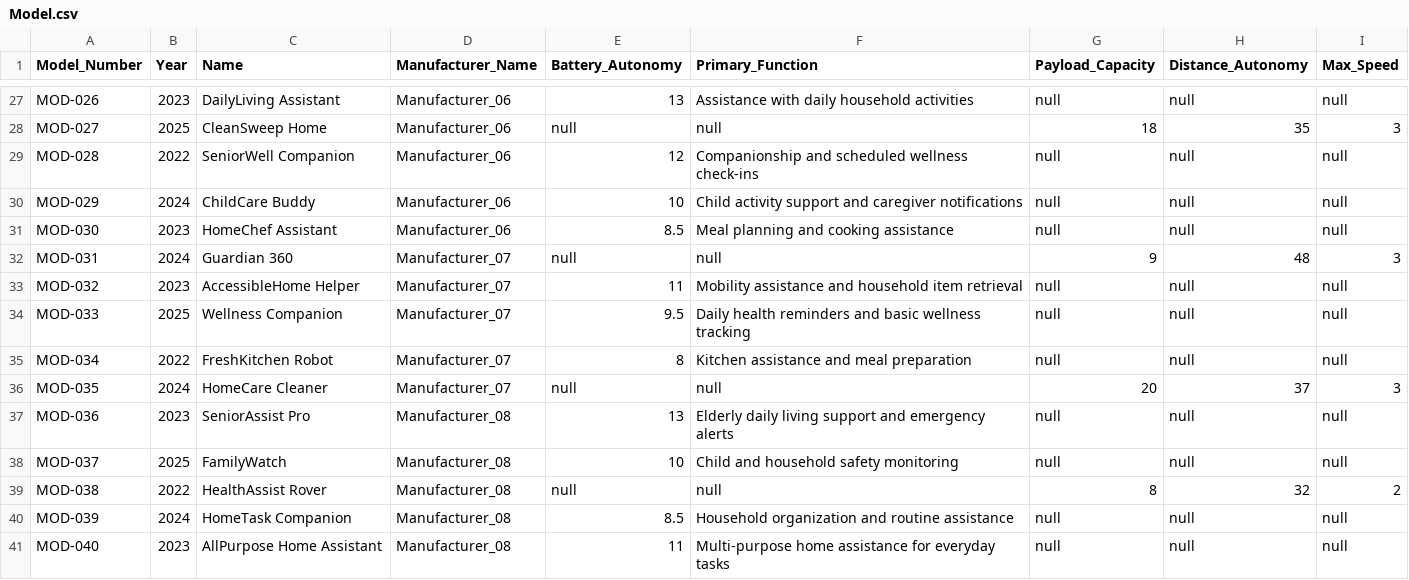
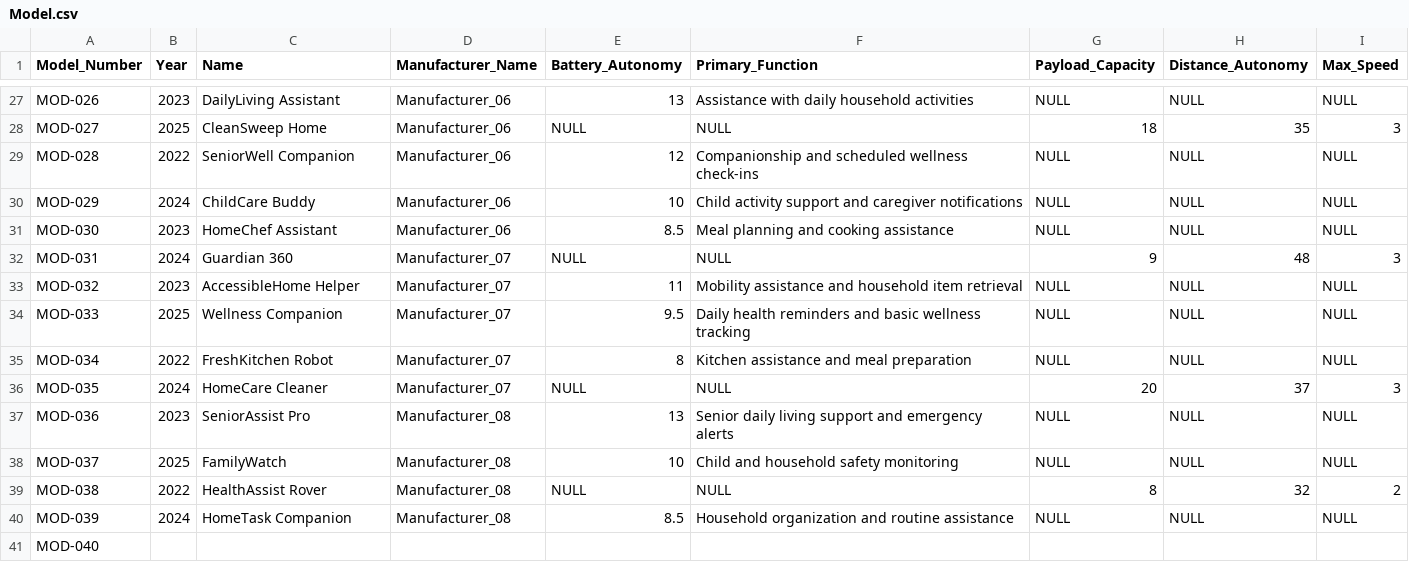
Before and after one commit to ethansingh123/SQLCode, a CSV file: Model.csv, drawn as a sheet; only a part is shown, gaps mark what is left out; the diff covers the shown part only; the diff names each change by its address in the sheet, - before the commit and + after, or states it on an @@ line.

Commit message:
Update Model.csv
Fixed null and made it NULL

```diff
--- a/Model.csv
+++ b/Model.csv
-G27 (Payload_Capacity): null
+G27 (Payload_Capacity): NULL
-H27 (Distance_Autonomy): null
+H27 (Distance_Autonomy): NULL
-I27 (Max_Speed): null
+I27 (Max_Speed): NULL
-E28 (Battery_Autonomy): null
+E28 (Battery_Autonomy): NULL
-F28 (Primary_Function): null
+F28 (Primary_Function): NULL
-G29:G31 (Payload_Capacity): null
+G29:G31 (Payload_Capacity): NULL
-H29:H31 (Distance_Autonomy): null
+H29:H31 (Distance_Autonomy): NULL
-I29:I31 (Max_Speed): null
+I29:I31 (Max_Speed): NULL
-E32 (Battery_Autonomy): null
+E32 (Battery_Autonomy): NULL
-F32 (Primary_Function): null
+F32 (Primary_Function): NULL
-G33:G35 (Payload_Capacity): null
+G33:G35 (Payload_Capacity): NULL
-H33:H35 (Distance_Autonomy): null
+H33:H35 (Distance_Autonomy): NULL
-I33:I35 (Max_Speed): null
+I33:I35 (Max_Speed): NULL
-E36 (Battery_Autonomy): null
+E36 (Battery_Autonomy): NULL
-F36 (Primary_Function): null
+F36 (Primary_Function): NULL
-F37 (Primary_Function): Elderly daily living…
+F37 (Primary_Function): Senior daily living…
-G37:G38 (Payload_Capacity): null
+G37:G38 (Payload_Capacity): NULL
-H37:H38 (Distance_Autonomy): null
+H37:H38 (Distance_Autonomy): NULL
-I37:I38 (Max_Speed): null
+I37:I38 (Max_Speed): NULL
-E39 (Battery_Autonomy): null
+E39 (Battery_Autonomy): NULL
-F39 (Primary_Function): null
+F39 (Primary_Function): NULL
-G40 (Payload_Capacity): null
+G40 (Payload_Capacity): NULL
-H40 (Distance_Autonomy): null
+H40 (Distance_Autonomy): NULL
-I40 (Max_Speed): null
+I40 (Max_Speed): NULL
-B41 (Year): 2023
+B41 (Year): (empty)
-C41 (Name): AllPurpose Home Assistant
+C41 (Name): (empty)
-D41 (Manufacturer_Name): Manufacturer_08
+D41 (Manufacturer_Name): (empty)
-E41 (Battery_Autonomy): 11
+E41 (Battery_Autonomy): (empty)
-F41 (Primary_Function): Multi-purpose home assistance for everyday tasks
+F41 (Primary_Function): (empty)
-G41 (Payload_Capacity): null
+G41 (Payload_Capacity): (empty)
-H41 (Distance_Autonomy): null
+H41 (Distance_Autonomy): (empty)
-I41 (Max_Speed): null
+I41 (Max_Speed): (empty)
```
Also changed, not shown: 69 edited cells elsewhere in this file.
